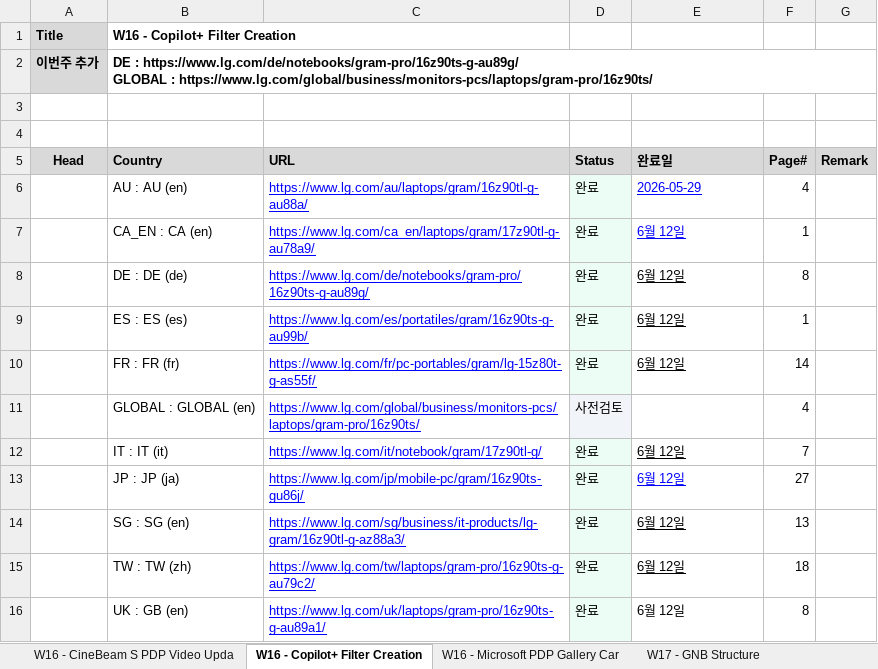
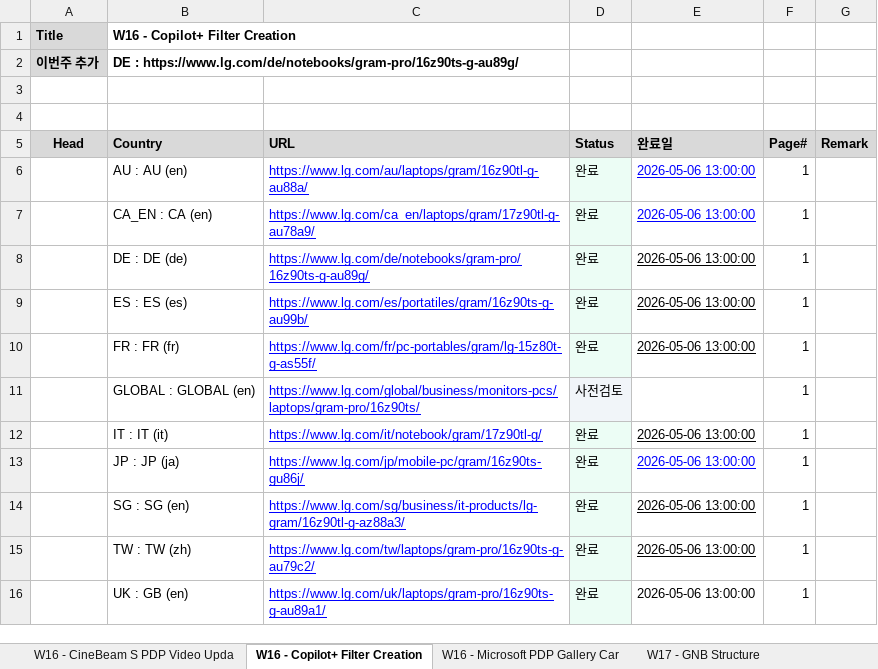
Before and after one commit to towdew/hs-dashboard, an Excel workbook: it/Global Request.xlsx, sheet W16 - Copilot+ Filter Creation, drawn as a sheet; values as stored, in another font and other column widths than the file's, no borders; ↵ is a line break in a cell; the diff names each change by its address in the sheet, - before the commit and + after, or states it on an @@ line.

Commit message:
chore(data): Global Request.xlsx 0630 재빌드 (v0.5.4)

```diff
--- a/it/Global Request.xlsx (sheet W16 - Copilot+ Filter Creation)
+++ b/it/Global Request.xlsx (sheet W16 - Copilot+ Filter Creation)
-B2 (Country): …: https://www.lg.com/de/notebooks/gram-pro/16z90ts-g-au89g/ ↵ GLOBAL : https://www.lg.com/global/business/monitors-pcs/laptops/gram-pro/16z90ts/
+B2 (Country): …: https://www.lg.com/de/notebooks/gram-pro/16z90ts-g-au89g/
-E6 (완료일): 2026-05-29
+E6 (완료일): 2026-05-06 13:00:00
-F6 (Page#): 4
+F6 (Page#): 1
-E7:E10 (완료일): 6월 12일
+E7:E10 (완료일): 2026-05-06 13:00:00
-F8 (Page#): 8
+F8 (Page#): 1
-F10 (Page#): 14
+F10 (Page#): 1
-F11 (Page#): 4
+F11 (Page#): 1
-E12:E16 (완료일): 6월 12일
+E12:E16 (완료일): 2026-05-06 13:00:00
-F12 (Page#): 7
+F12 (Page#): 1
-F13 (Page#): 27
+F13 (Page#): 1
-F14 (Page#): 13
+F14 (Page#): 1
-F15 (Page#): 18
+F15 (Page#): 1
-F16 (Page#): 8
+F16 (Page#): 1
```
Also changed, not shown: sheet W17 - GNB Structure, sheet W16 - CineBeam S PDP Video Upda, sheet W16 - Microsoft PDP Gallery Car, sheet W18 - UltraGear OLED FAQ Update, sheet W18 - FAQ Request (UltraGear PL.
